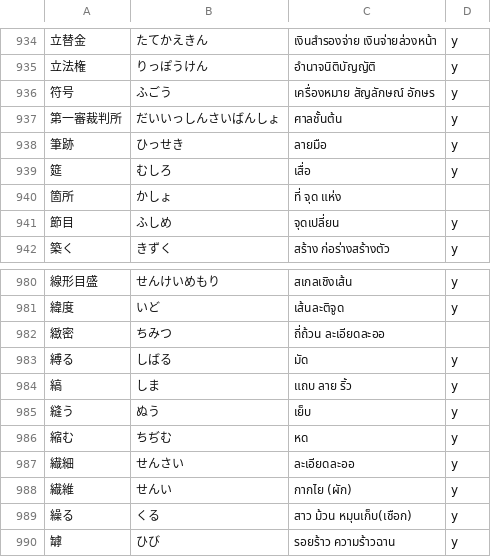
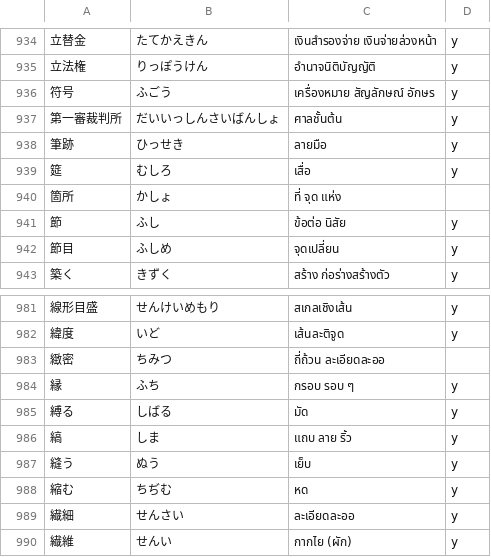
Before and after one commit to ponlawat-w/anki-collection, a CSV file: jath - 日本語.csv, drawn as a sheet; only a part is shown, gaps mark what is left out; the shorter side is filled out with more unchanged rows; the diff names each change by its address in the sheet, - before the commit and + after, or states it on an @@ line.

```diff
--- a/jath - 日本語.csv
+++ b/jath - 日本語.csv
+row 941: 節 | ふし | ข้อต่อ นิสัย | y
+row 984: 縁 | ふち | กรอบ รอบ ๆ | y
```
Also changed, not shown: desz - Deutsch (Satz).csv, jaym - 日本語・読みかた.csv, 3 other files.
